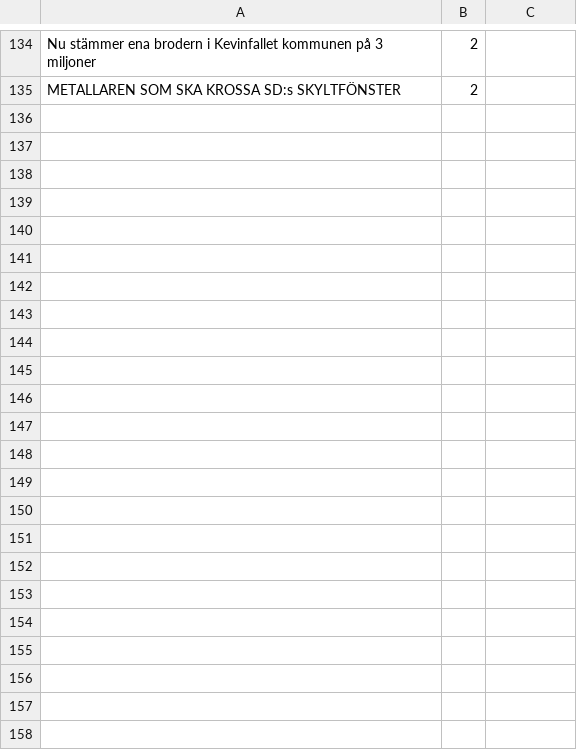
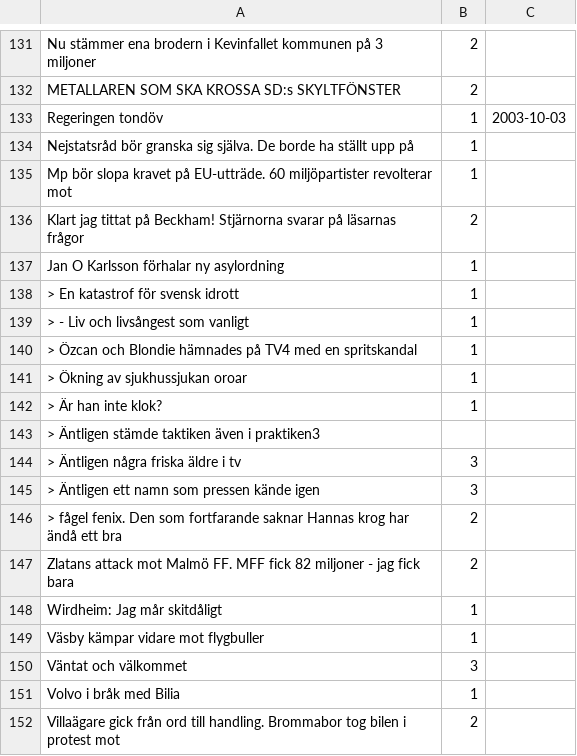
Before and after one commit to kb-labb/robust-sentiment, a CSV file: data/raw/news.csv, drawn as a sheet; only a part is shown, gaps mark what is left out; the diff covers the shown part only.

Commit message:
Some more annotations

```diff
--- a/data/raw/news.csv
+++ b/data/raw/news.csv
@@ -135 +132,21 @@ Nu stämmer ena brodern i Kevinfallet kommunen på 3 miljoner, 2
 METALLAREN SOM SKA KROSSA SD:s SKYLTFÖNSTER, 2
+Regeringen tondöv, 1, 2003-10-03
+Nejstatsråd bör granska sig själva. De borde ha ställt upp på, 1
+Mp bör slopa kravet på EU-utträde. 60 miljöpartister revolterar mot, 1
+Klart jag tittat på Beckham! Stjärnorna svarar på läsarnas frågor, 2
+Jan O Karlsson förhalar ny asylordning, 1
+> En katastrof för svensk idrott, 1
+> - Liv och livsångest som vanligt, 1
+> Özcan och Blondie hämnades på TV4 med en spritskandal, 1
+> Ökning av sjukhussjukan oroar, 1
+> Är han inte klok?, 1
+> Äntligen stämde taktiken även i praktiken3,
+> Äntligen några friska äldre i tv, 3
+> Äntligen ett namn som pressen kände igen, 3
+> fågel fenix. Den som fortfarande saknar Hannas krog har ändå ett bra, 2
+Zlatans attack mot Malmö FF. MFF fick 82 miljoner - jag fick bara, 2
+Wirdheim: Jag mår skitdåligt, 1
+Väsby kämpar vidare mot flygbuller, 1
+Väntat och välkommet, 3
+Volvo i bråk med Bilia, 1
+Villaägare gick från ord till handling. Brommabor tog bilen i protest mot, 2
```
Also changed, not shown: 9 added rows, 3 removed rows and 6 edited cells elsewhere in this file.
